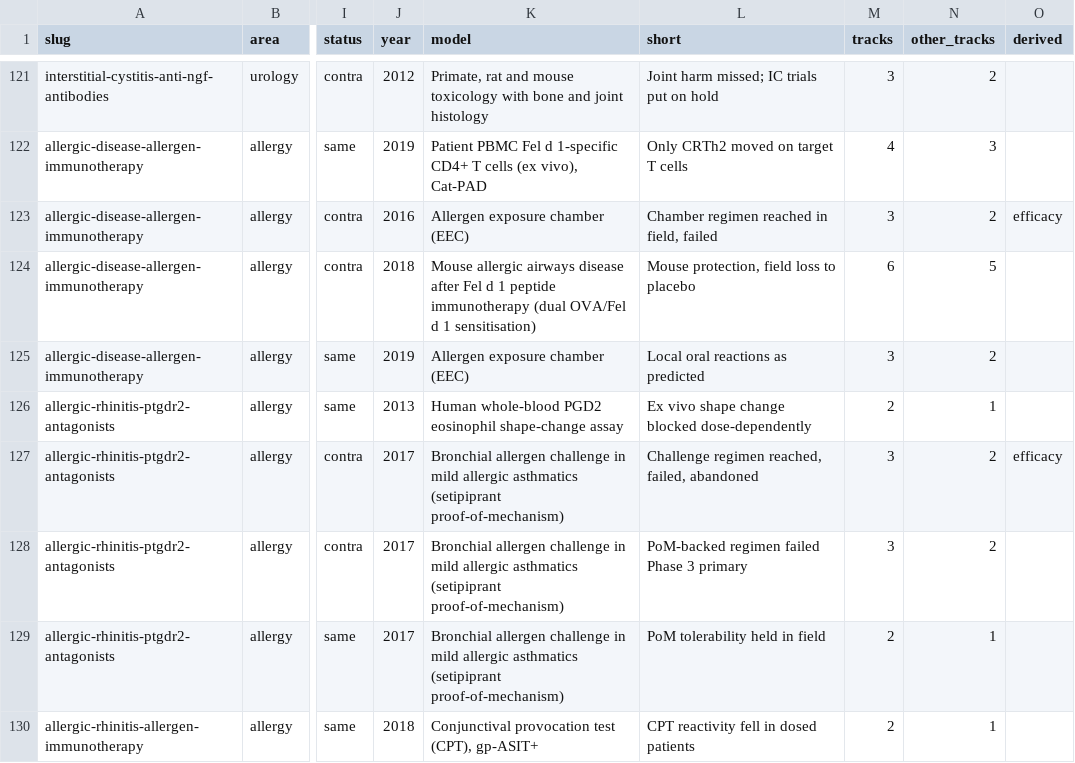
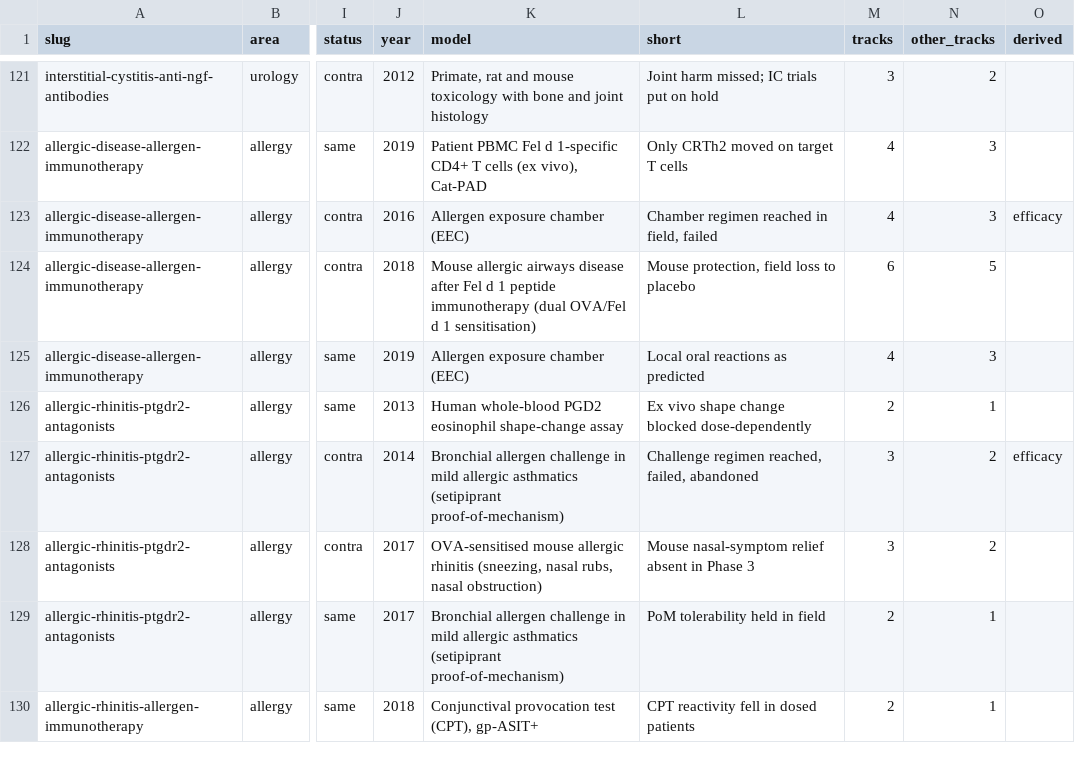
Before and after one commit to dryingpaint/predictive-validity, a CSV file: analyses/model-system-atlas/glance.csv, drawn as a sheet; only a part is shown, gaps mark what is left out; the diff covers the shown part only; the diff names each change by its address in the sheet, - before the commit and + after, or states it on an @@ line.

Commit message:
Atlas: retrodictions never hide a prediction; figure and page share the corrected year
- report_page.headline, glance.strip and the page's headlineEntry skip retrodictions when taking a
  track's latest entry, so a later retrodiction no longer hides a prospective result on the same
  track (CF CFTR potentiators dose: untested -> matched; dose 66 matched, 20 never compared).
- The checker's corrected year (report_page.final_year) is the year both the figure and the page
  show; a track's order stays its drafted seq order, which lint.py checks.
- glance keys tracks by (modality, model_id), so one model in two modality strips is two tracks.
- glance_nature counts untested dose cells marked derived_from efficacy in the bar (the dose bar
  summed to 116 of 119).
- track_store.py and route_store.py stop on a verdict that names no entry instead of dropping it.
- fetch_sources.py records a failed openFDA request as an error, apart from "no review documents".
- Migration 137 restates the atlas comments without the removed RULES_V3 files and decision numbers;
  the caption, AUDIT.md and the page drop the interim draw and decision references.

```diff
--- a/analyses/model-system-atlas/glance.csv
+++ b/analyses/model-system-atlas/glance.csv
-M123 (tracks): 3
+M123 (tracks): 4
-N123 (other_tracks): 2
+N123 (other_tracks): 3
-M125 (tracks): 3
+M125 (tracks): 4
-N125 (other_tracks): 2
+N125 (other_tracks): 3
-J127 (year): 2017
+J127 (year): 2014
-K128 (model): Bronchial allergen challenge in mild allergic asthmatics (setipiprant proof-of-mechanism)
+K128 (model): OVA-sensitised mouse allergic rhinitis (sneezing, nasal rubs, nasal obstruction)
-L128 (short): PoM-backed regimen failed Phase 3 primary
+L128 (short): Mouse nasal-symptom relief absent in Phase 3
```
Also changed, not shown: 91 edited cells elsewhere in this file, 28 other files.
